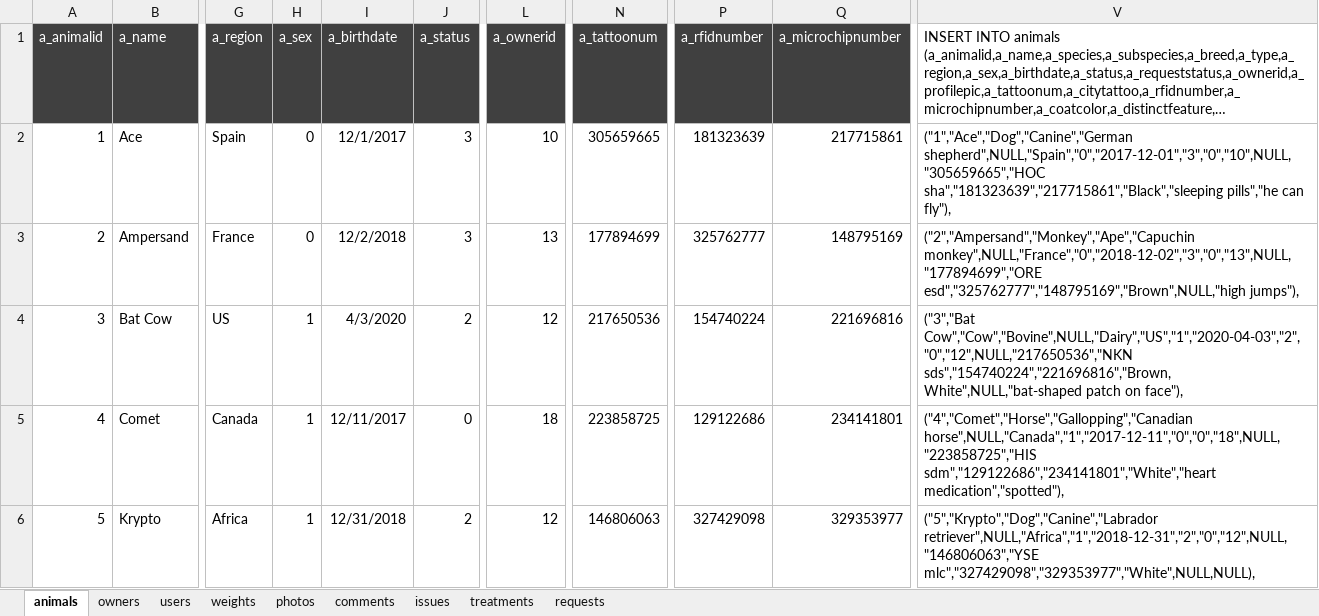
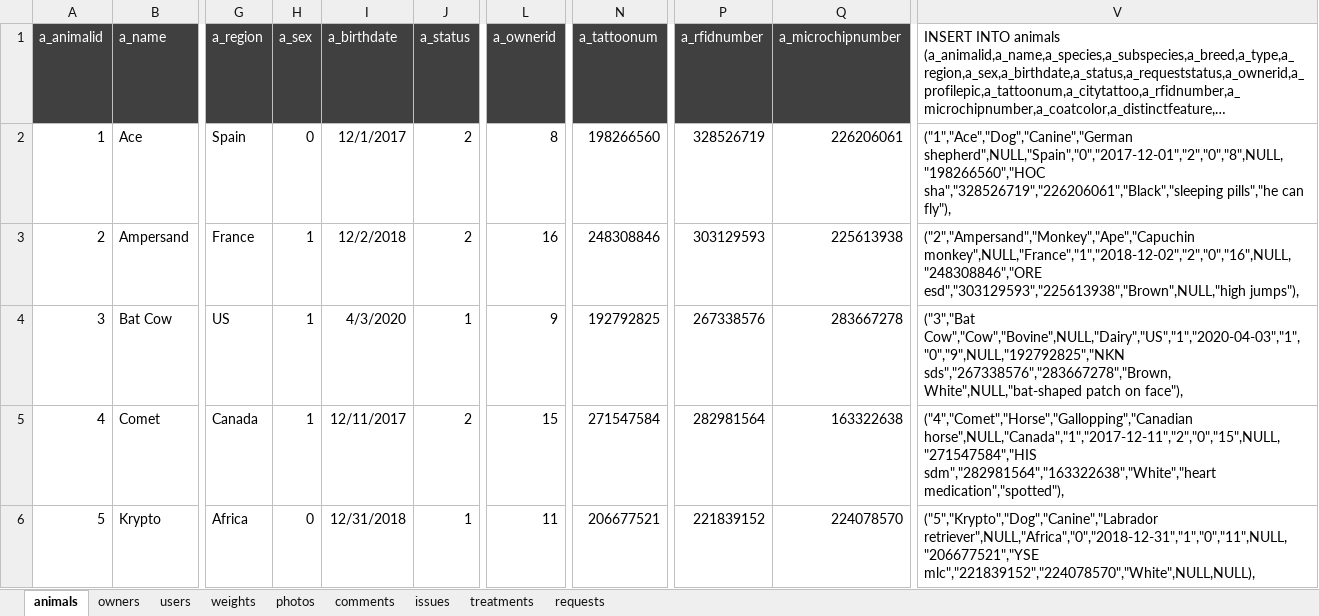
Before and after one commit to zbhavyai/veterinary-clinic, an Excel workbook: sql/04_dummy_data_generator.xlsx, sheet animals, drawn as a sheet; only a part is shown, gaps mark what is left out; long unchanged cells end in …; values as stored, in another font and other column widths than the file's, no borders; the diff covers the shown part only; the diff names each change by its address in the sheet, - before the commit and + after, or states it on an @@ line.

```diff
--- a/sql/04_dummy_data_generator.xlsx (sheet animals)
+++ b/sql/04_dummy_data_generator.xlsx (sheet animals)
-J2:J3 (a_status): 3
+J2:J3 (a_status): 2
-L2 (a_ownerid): 10
+L2 (a_ownerid): 8
-N2 (a_tattoonum): 305659665
+N2 (a_tattoonum): 198266560
-P2 (a_rfidnumber): 181323639
+P2 (a_rfidnumber): 328526719
-Q2 (a_microchipnumber): 217715861
+Q2 (a_microchipnumber): 226206061
-V2: ("1","Ace","Dog","Canine","German shepherd",NULL,"Spain","0","2017-12-01","3","0","10",NULL,"305659665","HOC sha","181323639","217715861","Black","sleeping pills","he can…
+V2: ("1","Ace","Dog","Canine","German shepherd",NULL,"Spain","0","2017-12-01","2","0","8",NULL,"198266560","HOC sha","328526719","226206061","Black","sleeping pills","he can…
-H3 (a_sex): 0
+H3 (a_sex): 1
-L3 (a_ownerid): 13
+L3 (a_ownerid): 16
-N3 (a_tattoonum): 177894699
+N3 (a_tattoonum): 248308846
-P3 (a_rfidnumber): 325762777
+P3 (a_rfidnumber): 303129593
-Q3 (a_microchipnumber): 148795169
+Q3 (a_microchipnumber): 225613938
-V3: ("2","Ampersand","Monkey","Ape","Capuchin monkey",NULL,"France","0","2018-12-02","3","0","13",NULL,"177894699","ORE esd","325762777","148795169","Brown",NULL,"high jumps"),
+V3: ("2","Ampersand","Monkey","Ape","Capuchin monkey",NULL,"France","1","2018-12-02","2","0","16",NULL,"248308846","ORE esd","303129593","225613938","Brown",NULL,"high jumps"),
-J4 (a_status): 2
+J4 (a_status): 1
-L4 (a_ownerid): 12
+L4 (a_ownerid): 9
-N4 (a_tattoonum): 217650536
+N4 (a_tattoonum): 192792825
-P4 (a_rfidnumber): 154740224
+P4 (a_rfidnumber): 267338576
-Q4 (a_microchipnumber): 221696816
+Q4 (a_microchipnumber): 283667278
-V4: ("3","Bat Cow","Cow","Bovine",NULL,"Dairy","US","1","2020-04-03","2","0","12",NULL,"217650536","NKN sds","154740224","221696816","Brown, White",NULL,"bat-shaped patch…
+V4: ("3","Bat Cow","Cow","Bovine",NULL,"Dairy","US","1","2020-04-03","1","0","9",NULL,"192792825","NKN sds","267338576","283667278","Brown, White",NULL,"bat-shaped patch…
-J5 (a_status): 0
+J5 (a_status): 2
-L5 (a_ownerid): 18
+L5 (a_ownerid): 15
-N5 (a_tattoonum): 223858725
+N5 (a_tattoonum): 271547584
-P5 (a_rfidnumber): 129122686
+P5 (a_rfidnumber): 282981564
-Q5 (a_microchipnumber): 234141801
+Q5 (a_microchipnumber): 163322638
-V5: ("4","Comet","Horse","Gallopping","Canadian horse",NULL,"Canada","1","2017-12-11","0","0","18",NULL,"223858725","HIS sdm","129122686","234141801","White","heart medication","spotted"),
+V5: ("4","Comet","Horse","Gallopping","Canadian horse",NULL,"Canada","1","2017-12-11","2","0","15",NULL,"271547584","HIS sdm","282981564","163322638","White","heart medication","spotted"),
-H6 (a_sex): 1
+H6 (a_sex): 0
-J6 (a_status): 2
+J6 (a_status): 1
-L6 (a_ownerid): 12
+L6 (a_ownerid): 11
-N6 (a_tattoonum): 146806063
+N6 (a_tattoonum): 206677521
-P6 (a_rfidnumber): 327429098
+P6 (a_rfidnumber): 221839152
-Q6 (a_microchipnumber): 329353977
+Q6 (a_microchipnumber): 224078570
-V6: ("5","Krypto","Dog","Canine","Labrador retriever",NULL,"Africa","1","2018-12-31","2","0","12",NULL,"146806063","YSE mlc","327429098","329353977","White",NULL,NULL),
+V6: ("5","Krypto","Dog","Canine","Labrador retriever",NULL,"Africa","0","2018-12-31","1","0","11",NULL,"206677521","YSE mlc","221839152","224078570","White",NULL,NULL),
```
Also changed, not shown: 88 edited cells elsewhere in this sheet, sheet comments, sheet issues, sheet treatments, sheet photos, sheet weights, sheet owners, 2 more sheets, 1 other file.
